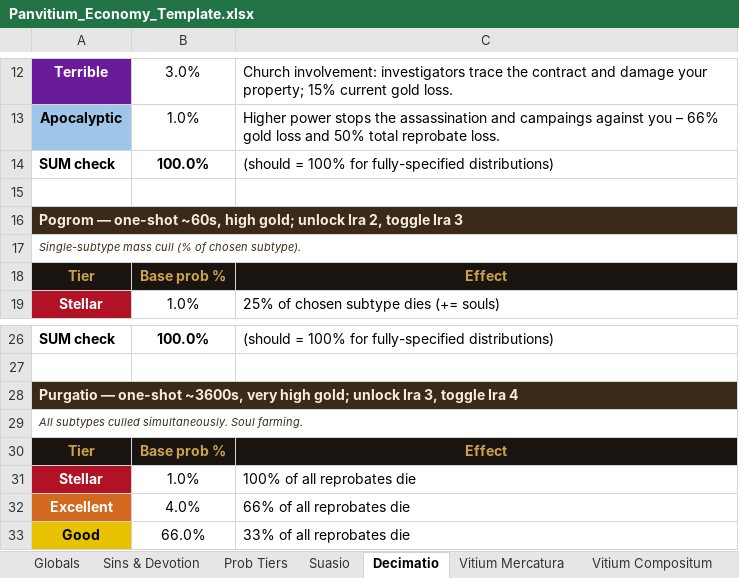
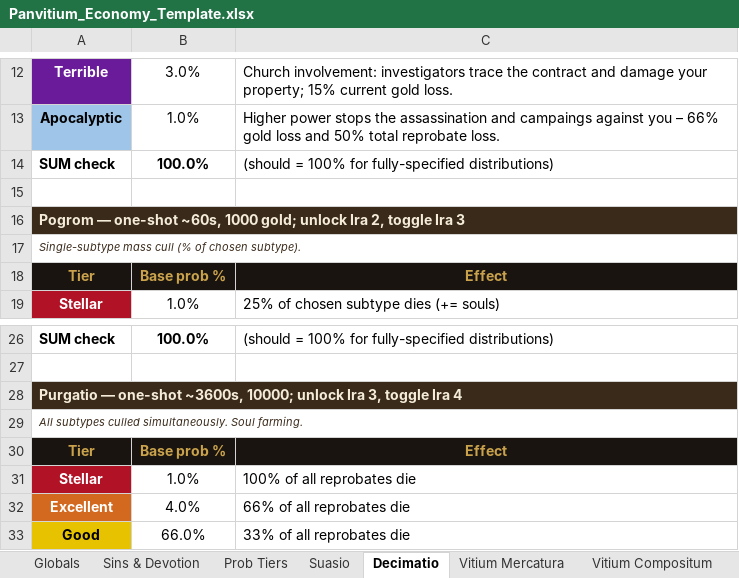
Before and after one commit to PrietoAmigo/panvitium, an Excel workbook: docs/Panvitium_Economy_Template.xlsx, sheet Decimatio, drawn as a sheet; only a part is shown, gaps mark what is left out; values as stored, in another font and other column widths than the file's, no borders; the diff names each change by its address in the sheet, - before the commit and + after, or states it on an @@ line.

```diff
--- a/docs/Panvitium_Economy_Template.xlsx (sheet Decimatio)
+++ b/docs/Panvitium_Economy_Template.xlsx (sheet Decimatio)
-A16: …one-shot ~60s, high gold; unlock…
+A16: …one-shot ~60s, 1000 gold; unlock…
-A28: …one-shot ~3600s, very high gold; unlock Ira…
+A28: …one-shot ~3600s, 10000; unlock Ira…
```
Also changed, not shown: 1 other file.
